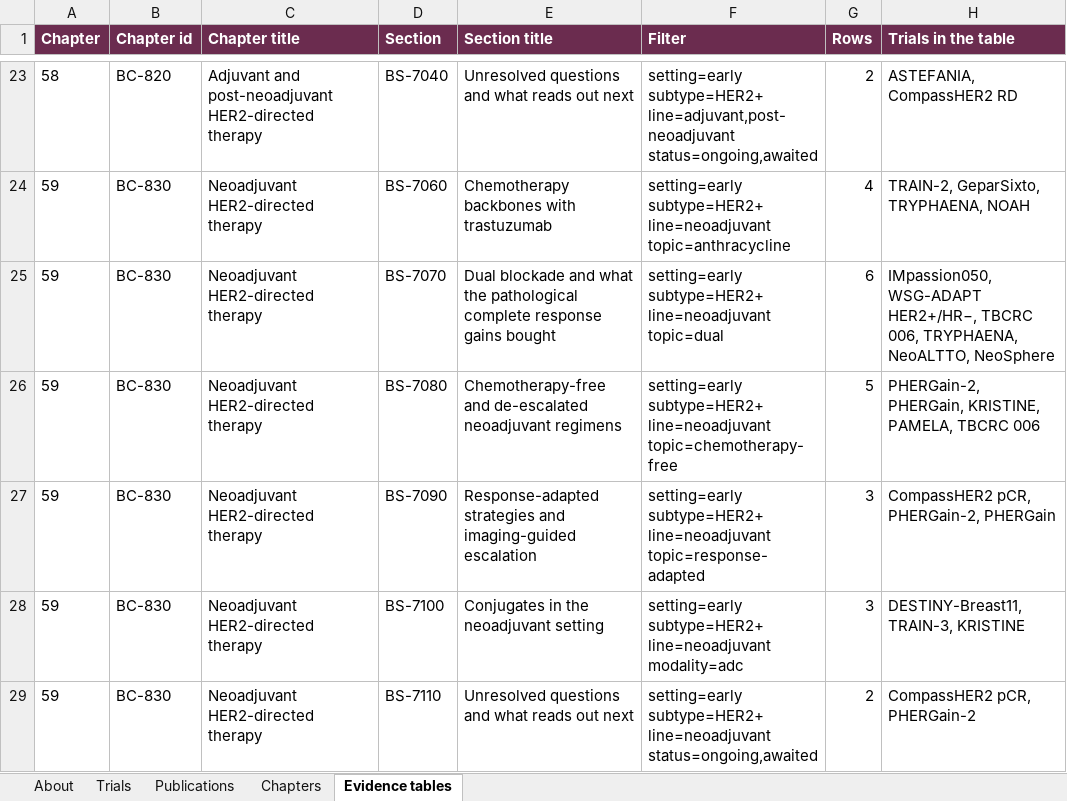
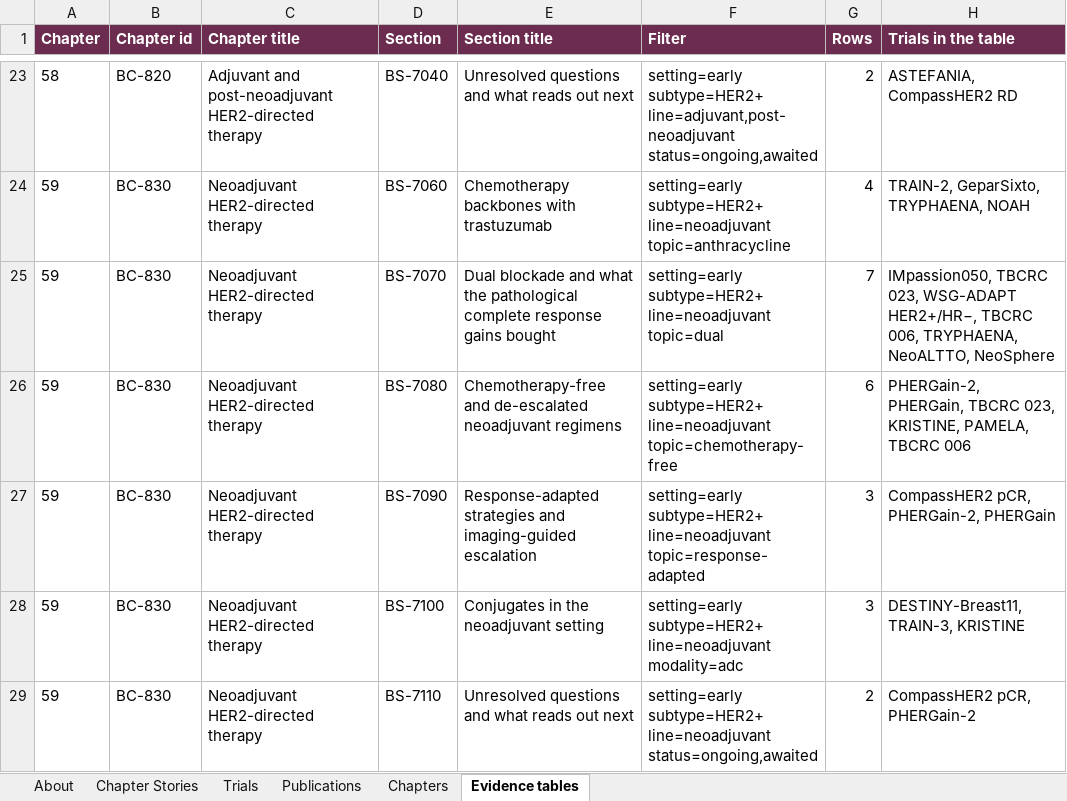
Before and after one commit to Elkhanany/library, an Excel workbook: docs/breast-cancer/data/breast-cancer-trials.xlsx, sheet Evidence tables, drawn as a sheet; only a part is shown, gaps mark what is left out; values as stored, in another font and other column widths than the file's, no borders; the diff covers the shown part only; the diff names each change by its address in the sheet, - before the commit and + after, or states it on an @@ line.

```diff
--- a/docs/breast-cancer/data/breast-cancer-trials.xlsx (sheet Evidence tables)
+++ b/docs/breast-cancer/data/breast-cancer-trials.xlsx (sheet Evidence tables)
+sheet tab: Chapter Stories
-G25 (Rows): 6
+G25 (Rows): 7
-H25 (Trials in the table): IMpassion050, WSG-ADAPT HER2+/HR−,…
+H25 (Trials in the table): IMpassion050, TBCRC 023, WSG-ADAPT HER2+/HR−,…
-G26 (Rows): 5
+G26 (Rows): 6
-H26 (Trials in the table): PHERGain-2, PHERGain, KRISTINE, PAMELA,…
+H26 (Trials in the table): PHERGain-2, PHERGain, TBCRC 023, KRISTINE, PAMELA,…
```
Also changed, not shown: 1 added row and 25 edited cells elsewhere in this sheet, sheet Trials, sheet Chapters, sheet Publications, sheet About, books/breast-cancer/src/data/breast-cancer-trials.xlsx, 49 other files.
